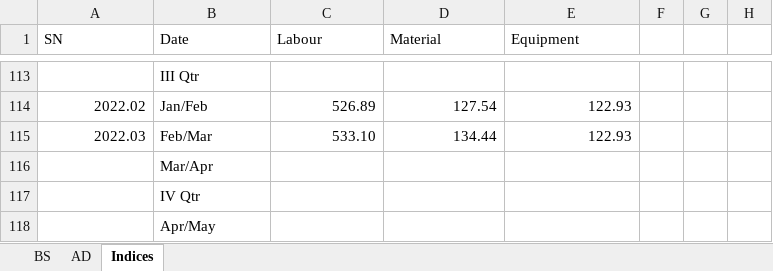
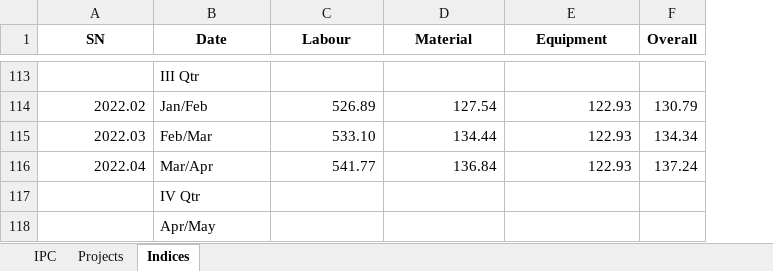
Before and after one commit to pragyanone/Stuffs, an Excel workbook: PriceAdjCalculation.xlsm, sheet Indices, drawn as a sheet; only a part is shown, gaps mark what is left out; values as stored, in another font and other column widths than the file's, no borders; conditional formats and table styles not drawn; removed rows and columns are numbered as before the commit, all else as after; the diff covers the shown part only; the diff names each change by its address in the sheet, - before the commit and + after, or states it on an @@ line.

```diff
--- a/PriceAdjCalculation.xlsm (sheet Indices)
+++ b/PriceAdjCalculation.xlsm (sheet Indices)
-sheet tab: BS
+sheet tab: IPC
-sheet tab: AD
+sheet tab: Projects
-column F, empty
-column G, empty
-column H, empty
+column F (Overall), rows 114-115: 130.79 | 134.34
@@ A1:E1 bold: off → on, alignment: left → center @@
-row 116:  | Mar/Apr
+row 116: 2022.04 | Mar/Apr | 541.77 | 136.84 | 122.93 | 137.24
```
Also changed, not shown: 4 added rows, 4 removed rows and 24 edited cells elsewhere in this sheet, sheet IPC, formulas that keep their value, charts or pictures.
